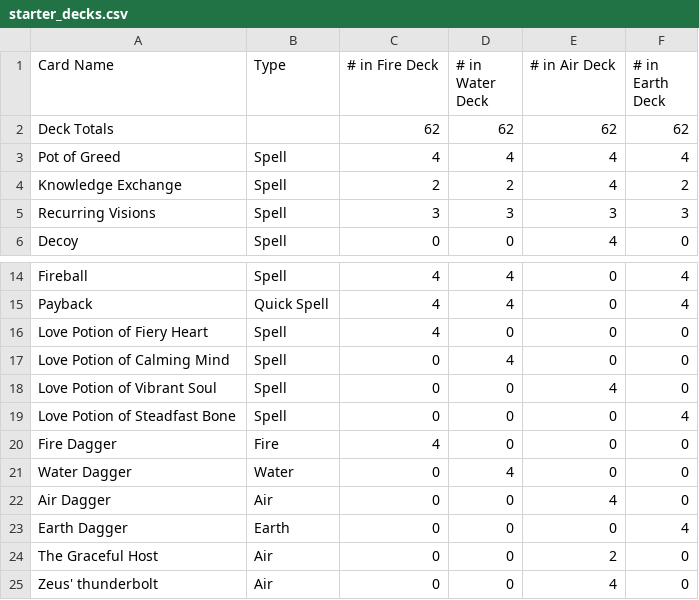
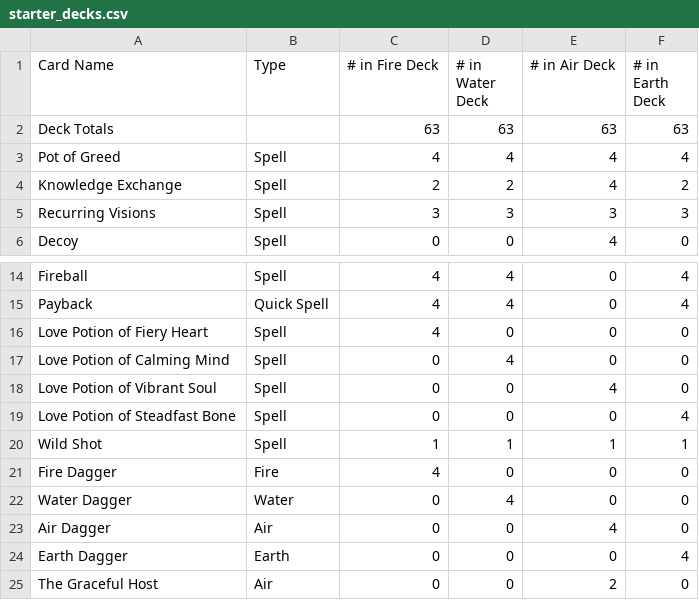
Before and after one commit to KellenK9/CardCreator, a CSV file: poem/poem/starter_decks.csv, drawn as a sheet; only a part is shown, gaps mark what is left out; the shorter side is filled out with more unchanged rows.

Commit message:
New Cards

```diff
--- a/poem/poem/starter_decks.csv
+++ b/poem/poem/starter_decks.csv
@@ -1,3 +1,3 @@
 Card Name,Type,# in Fire Deck,# in Water Deck,# in Air Deck,# in Earth Deck
-Deck Totals,,62,62,62,62
+Deck Totals,,63,63,63,63
 Pot of Greed,Spell,4,4,4,4
@@ -19,2 +19,3 @@ Love Potion of Vibrant Soul,Spell,0,0,4,0
 Love Potion of Steadfast Bone,Spell,0,0,0,4
+Wild Shot,Spell,1,1,1,1
 Fire Dagger,Fire,4,0,0,0
```
Also changed, not shown: 6 other files.
